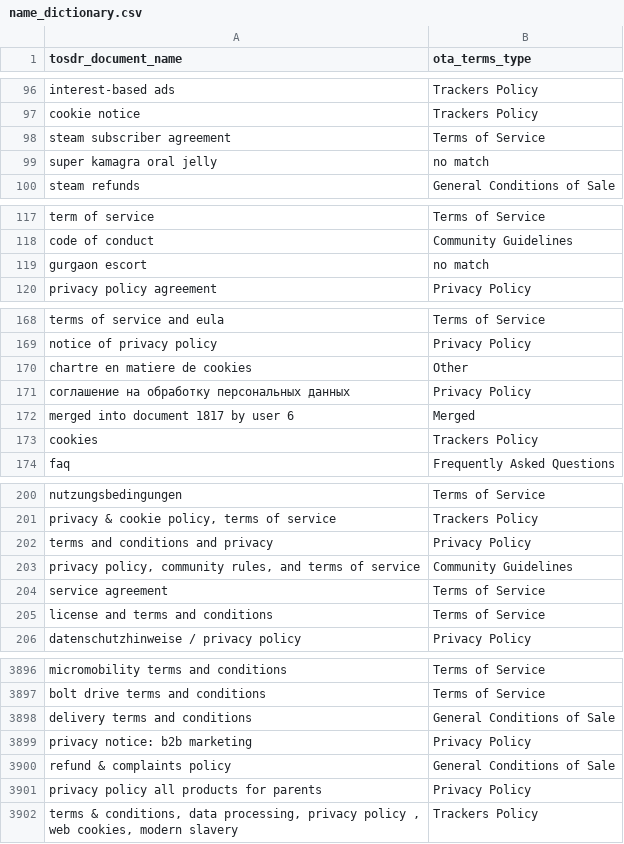
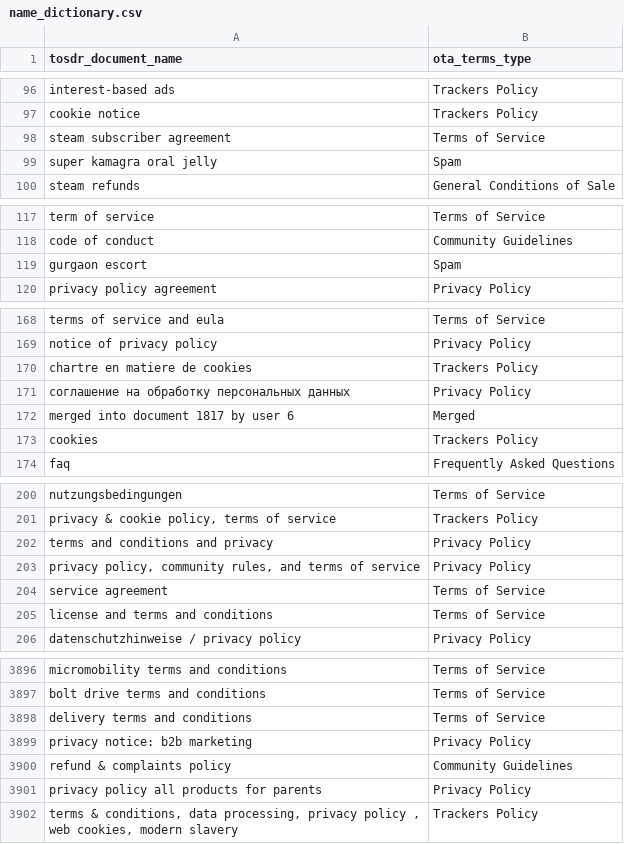
Before and after one commit to tosdr/terms-dictionary, a CSV file: name_dictionary.csv, drawn as a sheet; only a part is shown, gaps mark what is left out; the diff covers the shown part only.

```diff
--- a/name_dictionary.csv
+++ b/name_dictionary.csv
@@ -98,3 +98,3 @@ cookie notice,Trackers Policy
 steam subscriber agreement,Terms of Service
-super kamagra oral jelly,no match
+super kamagra oral jelly,Spam
 steam refunds,General Conditions of Sale
@@ -118,3 +118,3 @@ term of service,Terms of Service
 code of conduct,Community Guidelines
-gurgaon escort,no match
+gurgaon escort,Spam
 privacy policy agreement,Privacy Policy
@@ -169,3 +169,3 @@ terms of service and eula,Terms of Service
 notice of privacy policy,Privacy Policy
-chartre en matiere de cookies,Other
+chartre en matiere de cookies,Trackers Policy
 соглашение на обработку персональных данных,Privacy Policy
@@ -202,3 +202,3 @@ nutzungsbedingungen,Terms of Service
 terms and conditions and privacy,Privacy Policy
-"privacy policy, community rules, and terms of service",Community Guidelines
+"privacy policy, community rules, and terms of service",Privacy Policy
 service agreement,Terms of Service
@@ -3897,5 +3897,5 @@ micromobility  terms and conditions,Terms of Service
 bolt drive  terms and conditions,Terms of Service
-delivery  terms and conditions,General Conditions of Sale
+delivery  terms and conditions,Terms of Service
 privacy notice: b2b marketing,Privacy Policy
-refund & complaints policy,General Conditions of Sale
+refund & complaints policy,Community Guidelines
 privacy policy all products for parents,Privacy Policy
```
Also changed, not shown: 58 edited cells elsewhere in this file, no_matches.csv, 2 other files.
